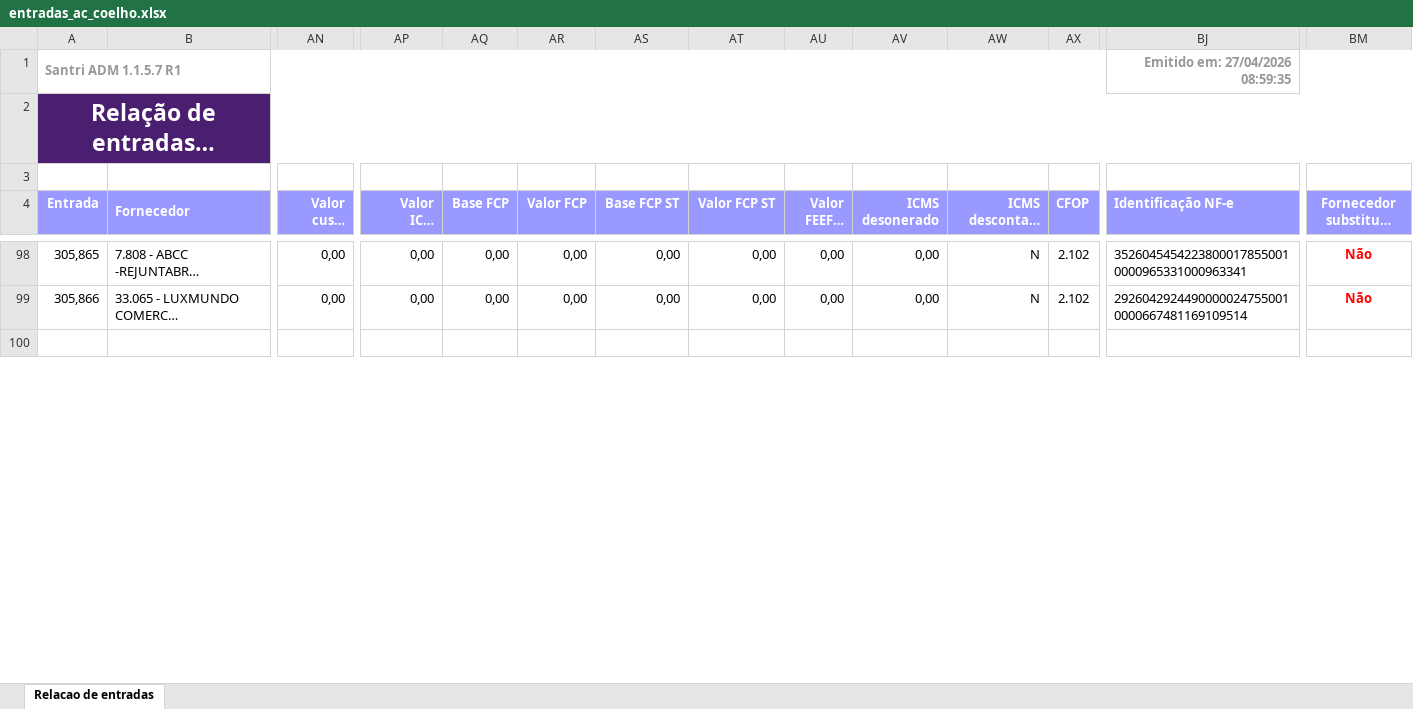
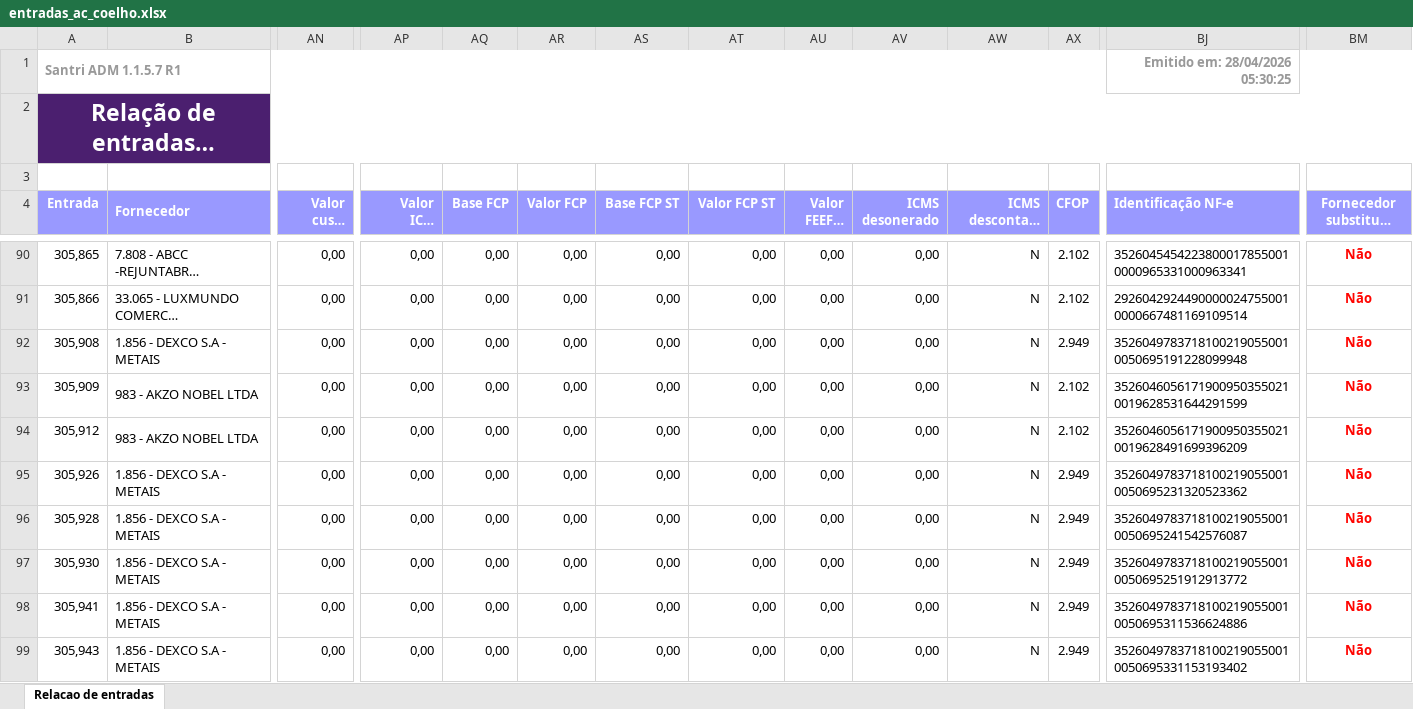
Before and after one commit to ShuuraBr/AGENDAMENTO, an Excel workbook: tratando_tabelas/ac_coelho/entradas_ac_coelho.xlsx, sheet Relacao de entradas, drawn as a sheet; only a part is shown, gaps mark what is left out; the shorter side is filled out with more unchanged rows; long unchanged cells end in …; values as stored, in another font and other column widths than the file's, no borders; rows hold the shown columns only; the diff covers the shown part only; the diff names each change by its address in the sheet, - before the commit and + after, or states it on an @@ line.

```diff
--- a/tratando_tabelas/ac_coelho/entradas_ac_coelho.xlsx (sheet Relacao de entradas)
+++ b/tratando_tabelas/ac_coelho/entradas_ac_coelho.xlsx (sheet Relacao de entradas)
-BJ1 (Identificação NF-e): Emitido em: 27/04/2026 08:59:35
+BJ1 (Identificação NF-e): Emitido em: 28/04/2026 05:30:25
+row 92: 305,908 | 1.856 - DEXCO S.A - METAIS | 0,00 | 0,00 | 0,00 | 0,00 | 0,00 | 0,00 | 0,00 | 0,00 | N | 2.949 | 35260497837181002190550010050695191228099948 | Não
+row 93: 305,909 | 983 - AKZO NOBEL LTDA | 0,00 | 0,00 | 0,00 | 0,00 | 0,00 | 0,00 | 0,00 | 0,00 | N | 2.102 | 35260460561719009503550210019628531644291599 | Não
+row 94: 305,912 | 983 - AKZO NOBEL LTDA | 0,00 | 0,00 | 0,00 | 0,00 | 0,00 | 0,00 | 0,00 | 0,00 | N | 2.102 | 35260460561719009503550210019628491699396209 | Não
+row 95: 305,926 | 1.856 - DEXCO S.A - METAIS | 0,00 | 0,00 | 0,00 | 0,00 | 0,00 | 0,00 | 0,00 | 0,00 | N | 2.949 | 35260497837181002190550010050695231320523362 | Não
+row 96: 305,928 | 1.856 - DEXCO S.A - METAIS | 0,00 | 0,00 | 0,00 | 0,00 | 0,00 | 0,00 | 0,00 | 0,00 | N | 2.949 | 35260497837181002190550010050695241542576087 | Não
+row 97: 305,930 | 1.856 - DEXCO S.A - METAIS | 0,00 | 0,00 | 0,00 | 0,00 | 0,00 | 0,00 | 0,00 | 0,00 | N | 2.949 | 35260497837181002190550010050695251912913772 | Não
+row 98: 305,941 | 1.856 - DEXCO S.A - METAIS | 0,00 | 0,00 | 0,00 | 0,00 | 0,00 | 0,00 | 0,00 | 0,00 | N | 2.949 | 35260497837181002190550010050695311536624886 | Não
+row 99: 305,943 | 1.856 - DEXCO S.A - METAIS | 0,00 | 0,00 | 0,00 | 0,00 | 0,00 | 0,00 | 0,00 | 0,00 | N | 2.949 | 35260497837181002190550010050695331153193402 | Não
```
Also changed, not shown: 16 added rows, 8 removed rows and 11 edited cells elsewhere in this sheet, backend/uploads/importacao-relatorio/entradas_lojas.xlsx, tratando_tabelas/finitura/entradas_finitura.xlsx, 9 other files.
